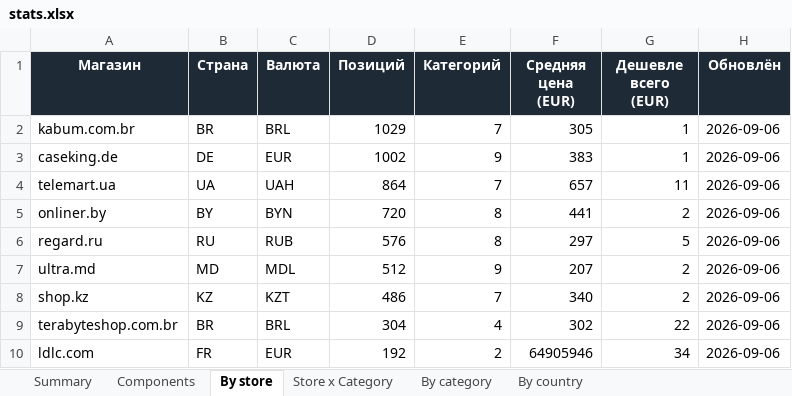
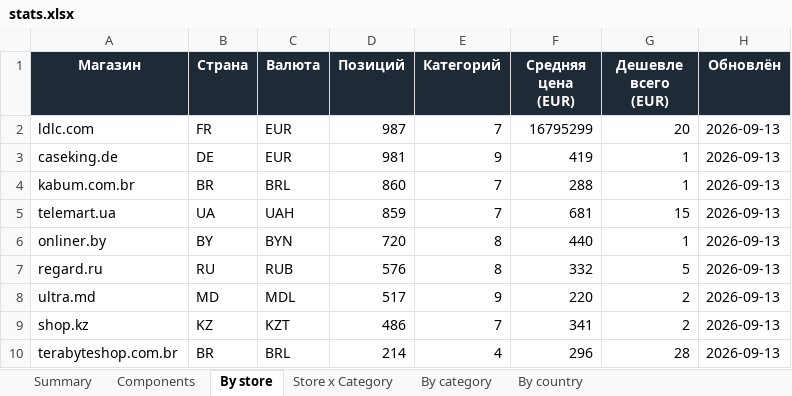
Before and after one commit to Dwarfpt/pcwatt-prices, an Excel workbook: stats.xlsx, sheet By store, drawn as a sheet; values as stored, in another font and other column widths than the file's, no borders; removed rows and columns are numbered as before the commit, all else as after; the diff names each change by its address in the sheet, - before the commit and + after, or states it on an @@ line.

```diff
--- a/stats.xlsx (sheet By store)
+++ b/stats.xlsx (sheet By store)
-row 2: kabum.com.br | BR | BRL | 1029 | 7 | 305 | 1 | 2026-09-06
+row 2: ldlc.com | FR | EUR | 987 | 7 | 16795299 | 20 | 2026-09-13
-D3 (Позиций): 1002
+D3 (Позиций): 981
-F3 (Средняя цена (EUR)): 383
+F3 (Средняя цена (EUR)): 419
-H3 (Обновлён): 2026-09-06
+H3 (Обновлён): 2026-09-13
+row 4: kabum.com.br | BR | BRL | 860 | 7 | 288 | 1 | 2026-09-13
-D5 (Позиций): 864
+D5 (Позиций): 859
-F5 (Средняя цена (EUR)): 657
+F5 (Средняя цена (EUR)): 681
-G5 (Дешевле всего (EUR)): 11
+G5 (Дешевле всего (EUR)): 15
-H5:H10 (Обновлён): 2026-09-06
+H5:H10 (Обновлён): 2026-09-13
-F6 (Средняя цена (EUR)): 441
+F6 (Средняя цена (EUR)): 440
-G6 (Дешевле всего (EUR)): 2
+G6 (Дешевле всего (EUR)): 1
-F7 (Средняя цена (EUR)): 297
+F7 (Средняя цена (EUR)): 332
-D8 (Позиций): 512
+D8 (Позиций): 517
-F8 (Средняя цена (EUR)): 207
+F8 (Средняя цена (EUR)): 220
-F9 (Средняя цена (EUR)): 340
+F9 (Средняя цена (EUR)): 341
-D10 (Позиций): 304
+D10 (Позиций): 214
-F10 (Средняя цена (EUR)): 302
+F10 (Средняя цена (EUR)): 296
-G10 (Дешевле всего (EUR)): 22
+G10 (Дешевле всего (EUR)): 28
-row 10: ldlc.com | FR | EUR | 192 | 2 | 64905946 | 34 | 2026-09-06
```
Also changed, not shown: sheet Components, sheet Store x Category, sheet By category, sheet By country, sheet Summary, 3 other files.
